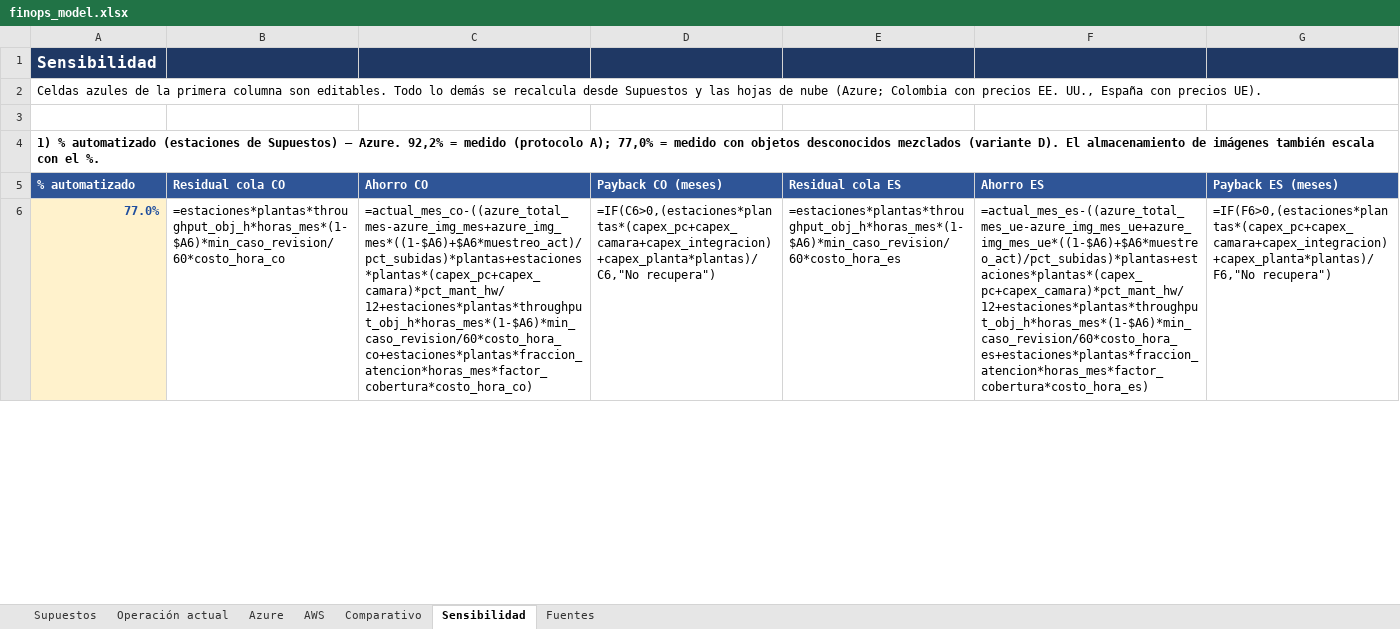
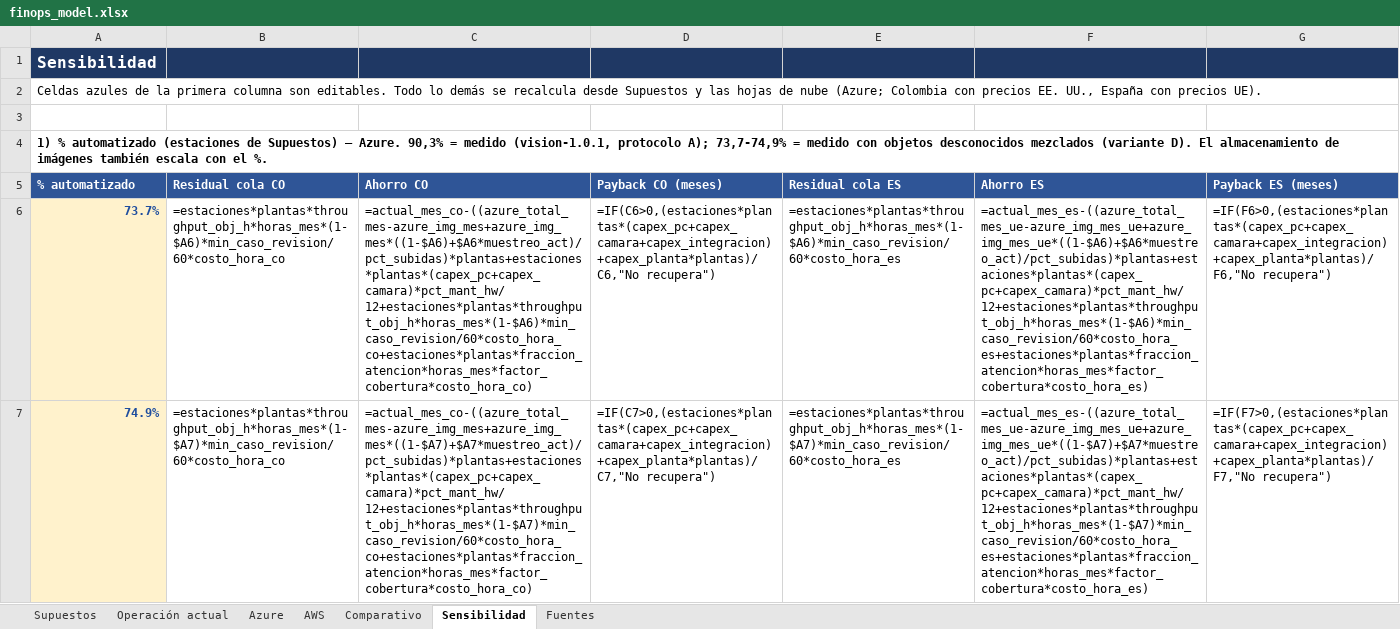
Before and after one commit to Looocust/planta-vision-ia, an Excel workbook: docs/cloud/finops_model.xlsx, sheet Sensibilidad, drawn as a sheet; only a part is shown; values as stored, in another font and other column widths than the file's, no borders; formulas without a stored value are shown as written; the diff covers the shown part only; the diff names each change by its address in the sheet, - before the commit and + after, or states it on an @@ line.

```diff
--- a/docs/cloud/finops_model.xlsx (sheet Sensibilidad)
+++ b/docs/cloud/finops_model.xlsx (sheet Sensibilidad)
-A4: …— Azure. 92,2% = medido (protocolo A); 77,0% = medido…
+A4: …— Azure. 90,3% = medido (vision-1.0.1, protocolo A); 73,7-74,9% = medido…
-A6: 77.0%
+A6: 73.7%
+row 7: 74.9% | =estaciones*plantas*throughput_obj_h*horas_mes*(1-$A7)*min_caso_revision/60*costo_hora_co | =actual_mes_co-((azure_total_mes-azure_img_mes+azure_img_mes*((1-$A7)+$A7*muestreo_act)/pct_subidas)*plantas+estaciones*plantas*(capex_pc+capex_camara)*pct_mant_hw/12+estaciones*plantas*throughput_obj_h*horas_mes*(1-$A7)*min_caso_revision/60*costo_hora_co+estaciones*plantas*fraccion_atencion*horas_mes*factor_cobertura*costo_hora_co) | =IF(C7>0,(estaciones*plantas*(capex_pc+capex_camara+capex_integracion)+capex_planta*plantas)/C7,"No recupera") | =estaciones*plantas*throughput_obj_h*horas_mes*(1-$A7)*min_caso_revision/60*costo_hora_es | =actual_mes_es-((azure_total_mes_ue-azure_img_mes_ue+azure_img_mes_ue*((1-$A7)+$A7*muestreo_act)/pct_subidas)*plantas+estaciones*plantas*(capex_pc+capex_camara)*pct_mant_hw/12+estaciones*plantas*throughput_obj_h*horas_mes*(1-$A7)*min_caso_revision/60*costo_hora_es+estaciones*plantas*fraccion_atencion*horas_mes*factor_cobertura*costo_hora_es) | =IF(F7>0,(estaciones*plantas*(capex_pc+capex_camara+capex_integracion)+capex_planta*plantas)/F7,"No recupera")
```
Also changed, not shown: 65 edited cells elsewhere in this sheet, sheet Supuestos, 7 other files.
